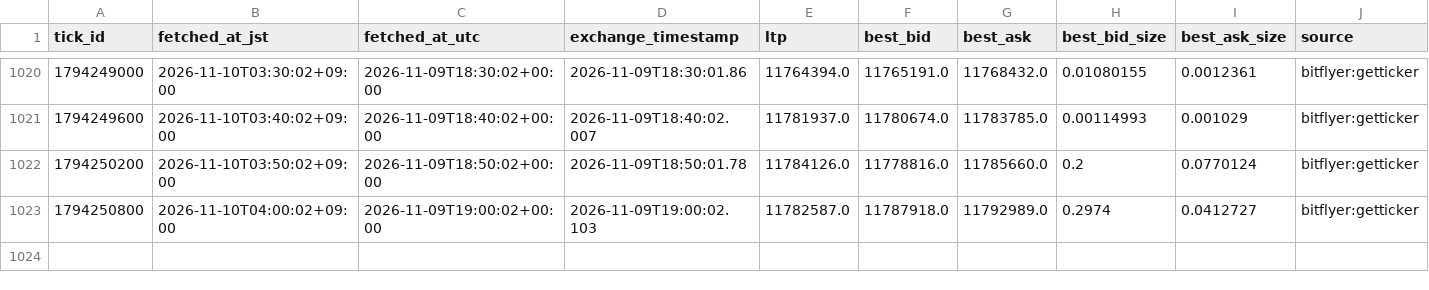
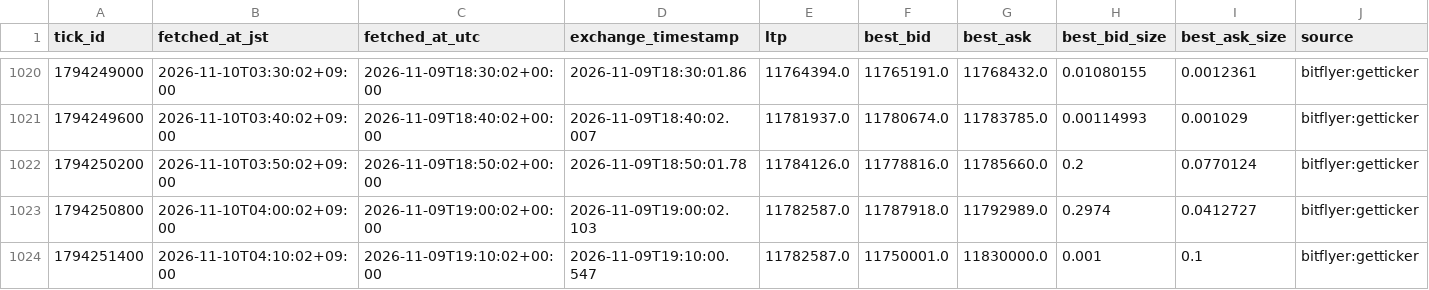
Before and after one commit to lily46/btc-paper-sim, a CSV file: state/market.csv, drawn as a sheet; only a part is shown, gaps mark what is left out; rows hold the shown columns only; the diff names each change by its address in the sheet, - before the commit and + after, or states it on an @@ line.

Commit message:
tick 1794251400 (2026-11-10T04:10:02+09:00) trades=0

```diff
--- a/state/market.csv
+++ b/state/market.csv
+row 1024: 1794251400 | 2026-11-10T04:10:02+09:00 | 2026-11-09T19:10:02+00:00 | 2026-11-09T19:10:00.547 | 11782587.0 | 11750001.0 | 11830000.0 | 0.001 | 0.1 | bitflyer:getticker
```
Also changed, not shown: 3 other files.
